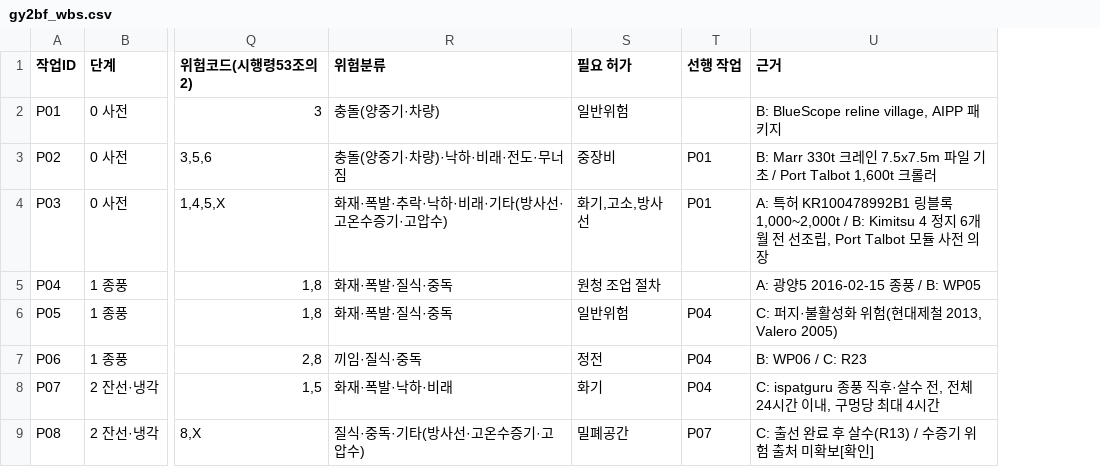
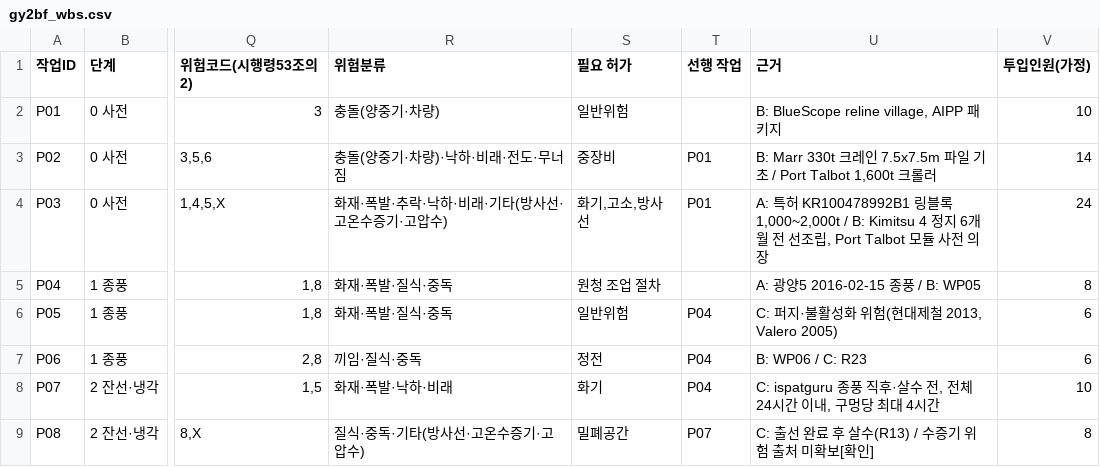
Before and after one commit to Leader-Lesson/K-_hansotbap, a CSV file: app/backend/data/gy2bf_wbs.csv, drawn as a sheet; only a part is shown, gaps mark what is left out; the diff names each change by its address in the sheet, - before the commit and + after, or states it on an @@ line.

```diff
--- a/app/backend/data/gy2bf_wbs.csv
+++ b/app/backend/data/gy2bf_wbs.csv
+column V (투입인원(가정)), rows 2-9: 10 | 14 | 24 | 8 | 6 | 6 | 10 | 8
```
Also changed, not shown: 10 other files.
